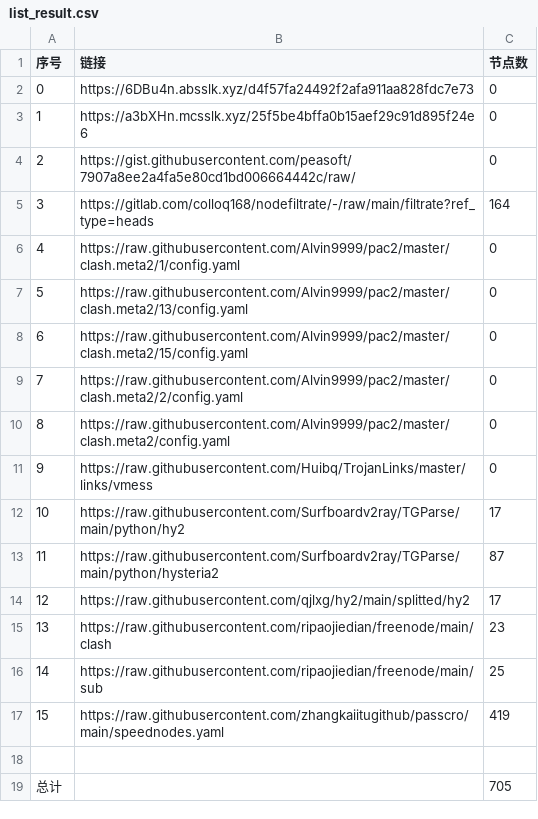
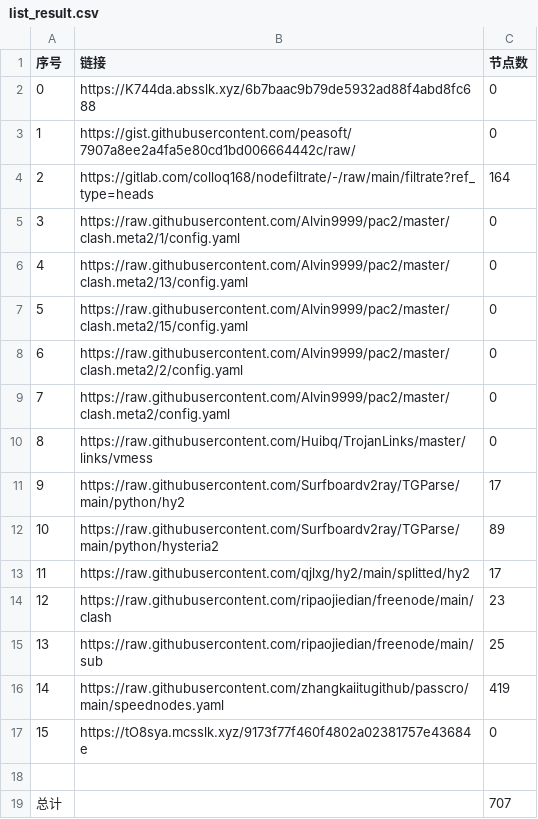
Before and after one commit to x698/NoMoreWalls, a CSV file: list_result.csv, drawn as a sheet; removed rows and columns are numbered as before the commit, all else as after; the diff names each change by its address in the sheet, - before the commit and + after, or states it on an @@ line.

```diff
--- a/list_result.csv
+++ b/list_result.csv
-B2 (链接): https://6DBu4n.absslk.xyz/d4f57fa24492f2afa911aa828fdc7e73
+B2 (链接): https://K744da.absslk.xyz/6b7baac9b79de5932ad88f4abd8fc688
-row 3: 1 | https://a3bXHn.mcsslk.xyz/25f5be4bffa0b15aef29c91d895f24e6 | 0
@@ column A (序号) renumbered between rows 3 and 16 @@
-C12 (节点数): 87
+C12 (节点数): 89
+row 17: 15 | https://tO8sya.mcsslk.xyz/9173f77f460f4802a02381757e43684e | 0
-C19 (节点数): 705
+C19 (节点数): 707
```
Also changed, not shown: 28 other files.
